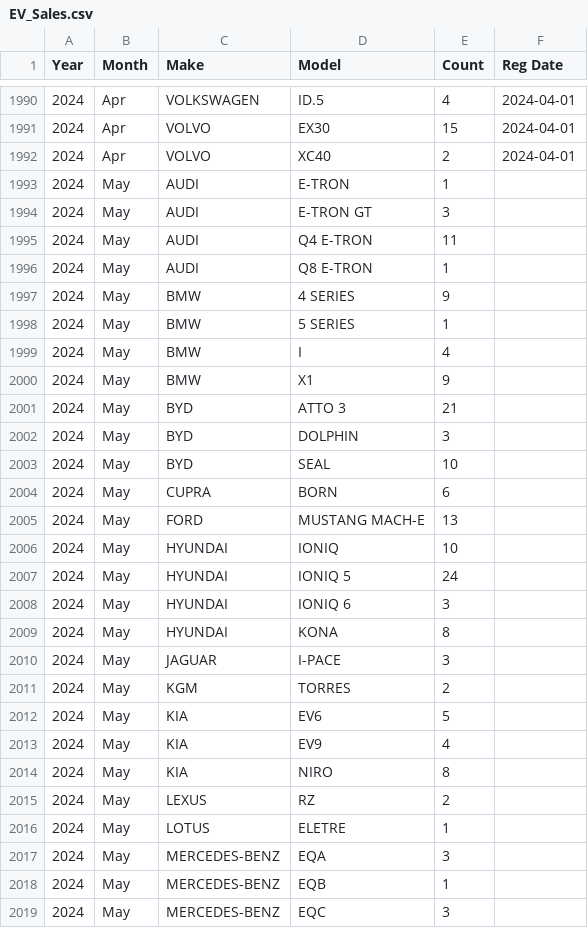
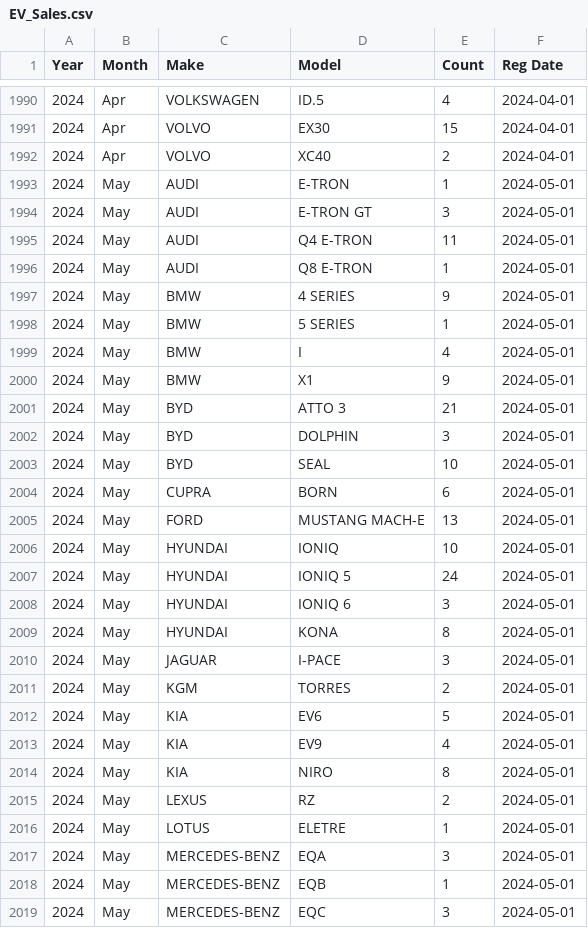
Before and after one commit to frog-land/EV4ZeroC, a CSV file: EV_Sales.csv, drawn as a sheet; only a part is shown, gaps mark what is left out; the diff covers the shown part only.

Commit message:
Updated with May2024

```diff
--- a/EV_Sales.csv
+++ b/EV_Sales.csv
@@ -1992,28 +1992,28 @@ Year,Month,Make,Model,Count,Reg Date
 2024,Apr,VOLVO,XC40,2,2024-04-01
-2024,May,AUDI,E-TRON,1
-2024,May,AUDI,E-TRON GT,3
-2024,May,AUDI,Q4 E-TRON,11
-2024,May,AUDI,Q8 E-TRON,1
-2024,May,BMW,4 SERIES,9
-2024,May,BMW,5 SERIES,1
-2024,May,BMW,I,4
-2024,May,BMW,X1,9
-2024,May,BYD,ATTO 3,21
-2024,May,BYD,DOLPHIN,3
-2024,May,BYD,SEAL,10
-2024,May,CUPRA,BORN,6
-2024,May,FORD,MUSTANG MACH-E,13
-2024,May,HYUNDAI,IONIQ,10
-2024,May,HYUNDAI,IONIQ 5,24
-2024,May,HYUNDAI,IONIQ 6,3
-2024,May,HYUNDAI,KONA,8
-2024,May,JAGUAR,I-PACE,3
-2024,May,KGM,TORRES,2
-2024,May,KIA,EV6,5
-2024,May,KIA,EV9,4
-2024,May,KIA,NIRO,8
-2024,May,LEXUS,RZ,2
-2024,May,LOTUS,ELETRE,1
-2024,May,MERCEDES-BENZ,EQA,3
-2024,May,MERCEDES-BENZ,EQB,1
-2024,May,MERCEDES-BENZ,EQC,3
+2024,May,AUDI,E-TRON,1,2024-05-01
+2024,May,AUDI,E-TRON GT,3,2024-05-01
+2024,May,AUDI,Q4 E-TRON,11,2024-05-01
+2024,May,AUDI,Q8 E-TRON,1,2024-05-01
+2024,May,BMW,4 SERIES,9,2024-05-01
+2024,May,BMW,5 SERIES,1,2024-05-01
+2024,May,BMW,I,4,2024-05-01
+2024,May,BMW,X1,9,2024-05-01
+2024,May,BYD,ATTO 3,21,2024-05-01
+2024,May,BYD,DOLPHIN,3,2024-05-01
+2024,May,BYD,SEAL,10,2024-05-01
+2024,May,CUPRA,BORN,6,2024-05-01
+2024,May,FORD,MUSTANG MACH-E,13,2024-05-01
+2024,May,HYUNDAI,IONIQ,10,2024-05-01
+2024,May,HYUNDAI,IONIQ 5,24,2024-05-01
+2024,May,HYUNDAI,IONIQ 6,3,2024-05-01
+2024,May,HYUNDAI,KONA,8,2024-05-01
+2024,May,JAGUAR,I-PACE,3,2024-05-01
+2024,May,KGM,TORRES,2,2024-05-01
+2024,May,KIA,EV6,5,2024-05-01
+2024,May,KIA,EV9,4,2024-05-01
+2024,May,KIA,NIRO,8,2024-05-01
+2024,May,LEXUS,RZ,2,2024-05-01
+2024,May,LOTUS,ELETRE,1,2024-05-01
+2024,May,MERCEDES-BENZ,EQA,3,2024-05-01
+2024,May,MERCEDES-BENZ,EQB,1,2024-05-01
+2024,May,MERCEDES-BENZ,EQC,3,2024-05-01
```
Also changed, not shown: 26 edited cells elsewhere in this file.
